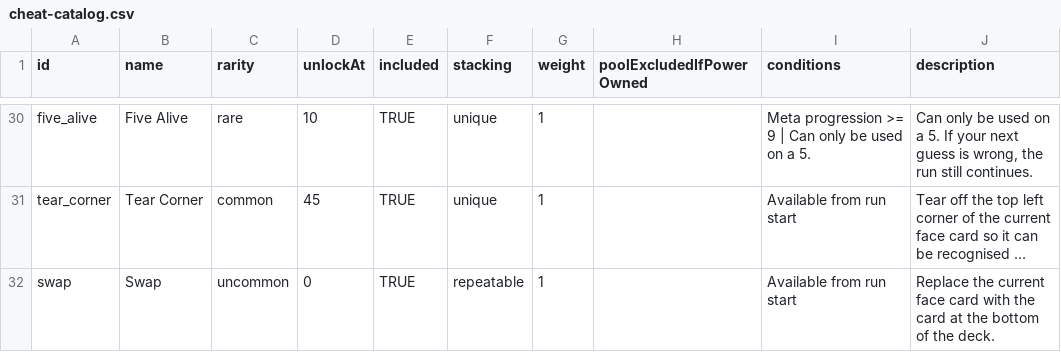
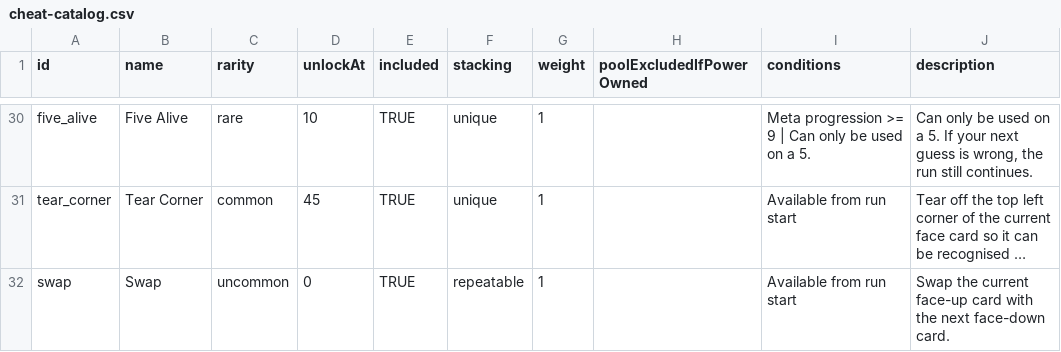
Before and after one commit to byronic-games/proto2203xyz, a CSV file: tools/cheat-catalog.csv, drawn as a sheet; only a part is shown, gaps mark what is left out; long unchanged cells end in …; the diff names each change by its address in the sheet, - before the commit and + after, or states it on an @@ line.

Commit message:
Swap cheat message update

```diff
--- a/tools/cheat-catalog.csv
+++ b/tools/cheat-catalog.csv
-J32 (description): Replace the current face card with the card at the bottom of the deck.
+J32 (description): Swap the current face-up card with the next face-down card.
```
Also changed, not shown: 3 other files.
